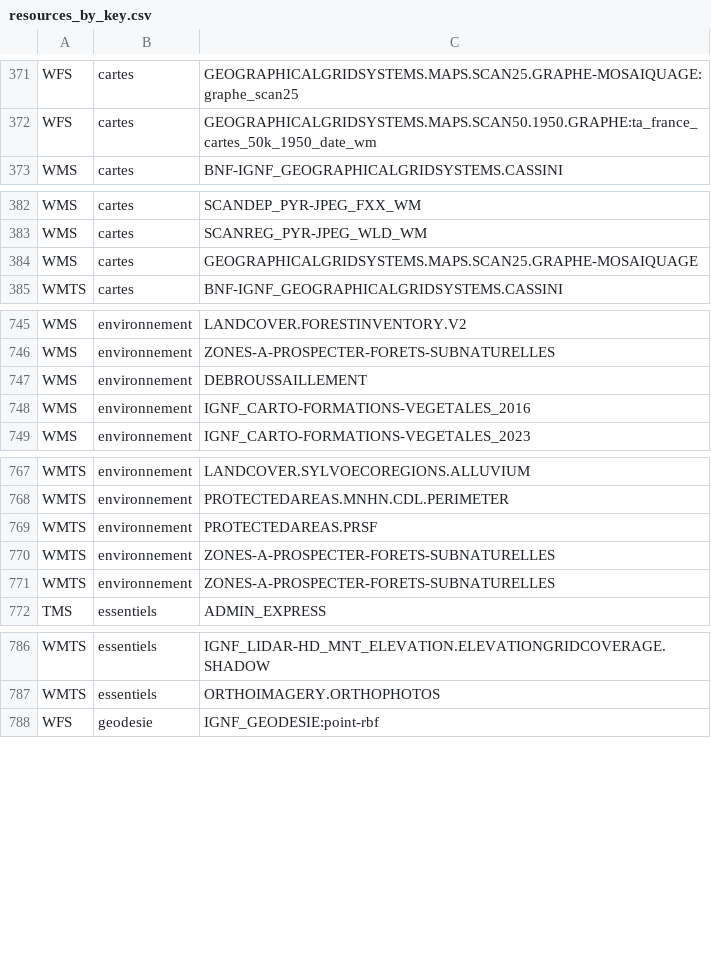
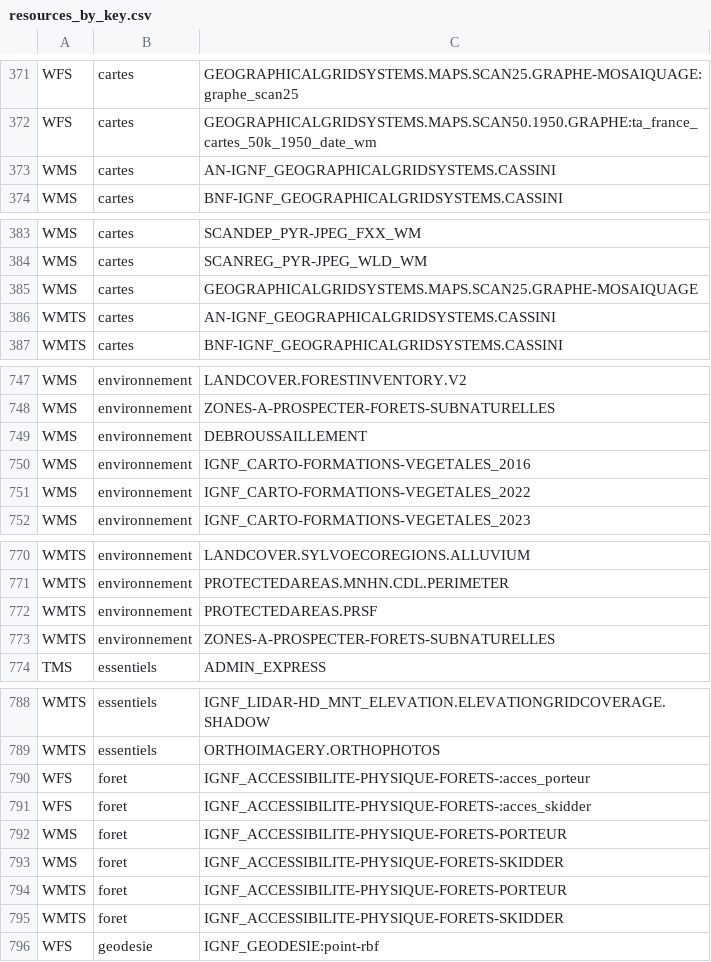
Before and after one commit to IGNF/geoportal-configuration, a CSV file: resources_by_key.csv, drawn as a sheet; only a part is shown, gaps mark what is left out; removed rows and columns are numbered as before the commit, all else as after; the diff covers the shown part only; the diff names each change by its address in the sheet, - before the commit and + after, or states it on an @@ line.

```diff
--- a/resources_by_key.csv
+++ b/resources_by_key.csv
+row 373: WMS | cartes | AN-IGNF_GEOGRAPHICALGRIDSYSTEMS.CASSINI
+row 386: WMTS | cartes | AN-IGNF_GEOGRAPHICALGRIDSYSTEMS.CASSINI
+row 751: WMS | environnement | IGNF_CARTO-FORMATIONS-VEGETALES_2022
-row 771: WMTS | environnement | ZONES-A-PROSPECTER-FORETS-SUBNATURELLES
+row 790: WFS | foret | IGNF_ACCESSIBILITE-PHYSIQUE-FORETS-:acces_porteur
+row 791: WFS | foret | IGNF_ACCESSIBILITE-PHYSIQUE-FORETS-:acces_skidder
+row 792: WMS | foret | IGNF_ACCESSIBILITE-PHYSIQUE-FORETS-PORTEUR
+row 793: WMS | foret | IGNF_ACCESSIBILITE-PHYSIQUE-FORETS-SKIDDER
+row 794: WMTS | foret | IGNF_ACCESSIBILITE-PHYSIQUE-FORETS-PORTEUR
+row 795: WMTS | foret | IGNF_ACCESSIBILITE-PHYSIQUE-FORETS-SKIDDER
```
Also changed, not shown: 2 added rows elsewhere in this file.
